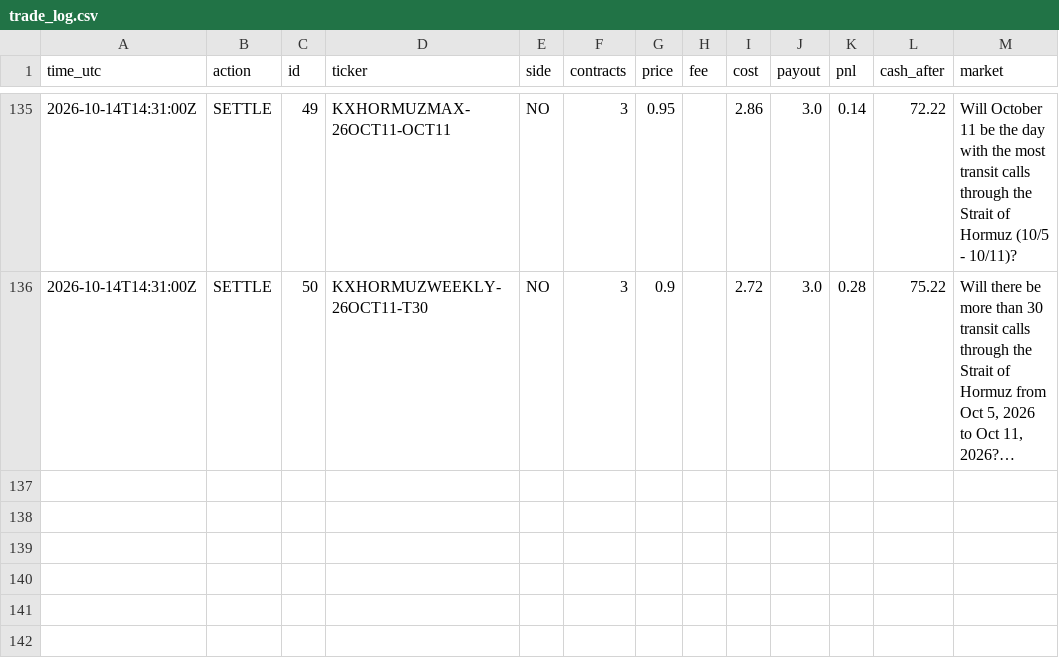
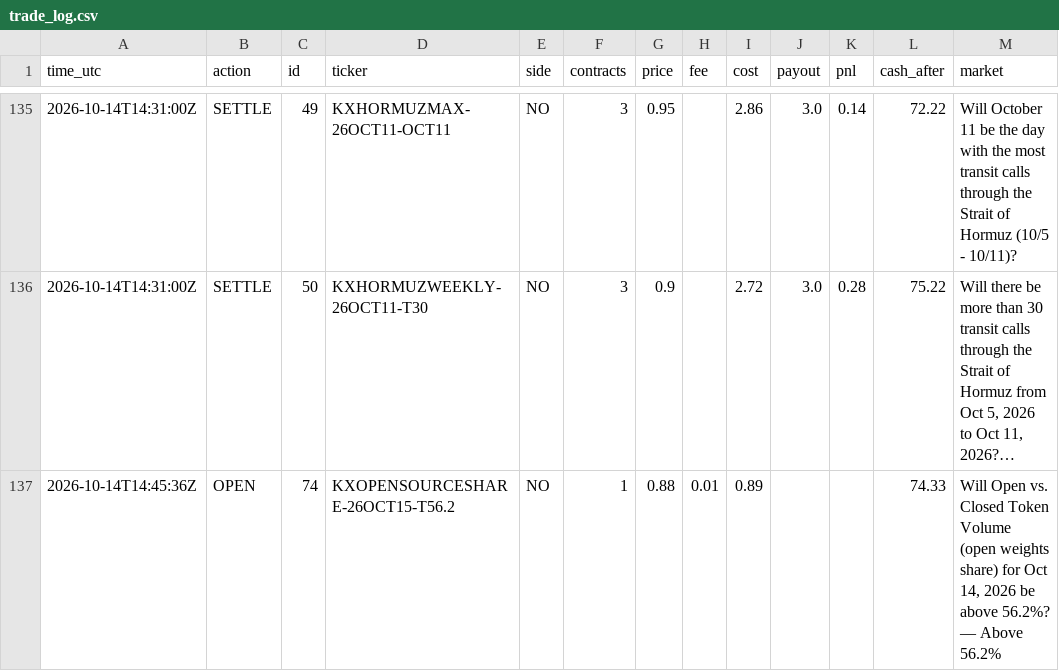
Before and after one commit to xne0nlight/kalshi-paper-bot, a CSV file: state/trade_log.csv, drawn as a sheet; only a part is shown, gaps mark what is left out; long unchanged cells end in …; the diff names each change by its address in the sheet, - before the commit and + after, or states it on an @@ line.

```diff
--- a/state/trade_log.csv
+++ b/state/trade_log.csv
+row 137: 2026-10-14T14:45:36Z | OPEN | 74 | KXOPENSOURCESHARE-26OCT15-T56.2 | NO | 1 | 0.88 | 0.01 | 0.89 |  |  | 74.33 | Will Open vs. Closed Token Volume (open weights share) for Oct 14, 2026 be above 56.2%? — Above 56.2%
```
Also changed, not shown: 3 other files.
